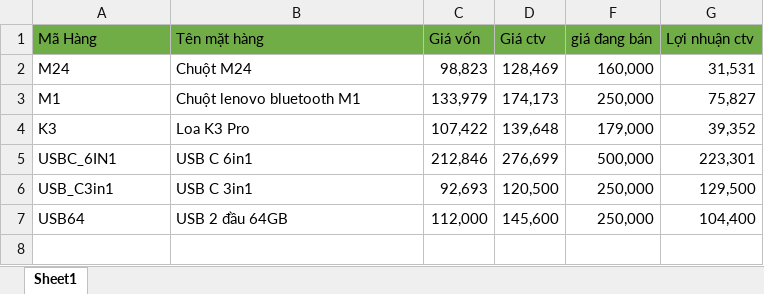
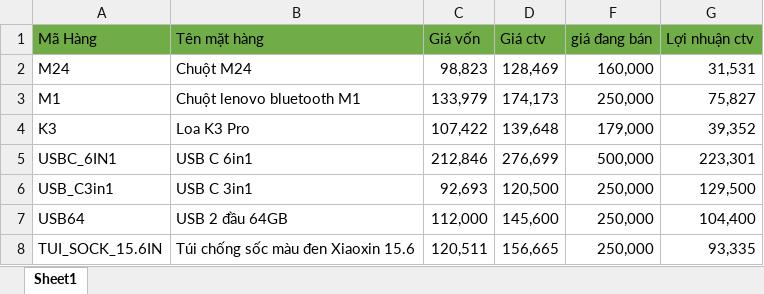
Before and after one commit to anhtuan200794/04.Private, an Excel workbook: TDStore/Cộng tác viên.xlsx, sheet Sheet1, drawn as a sheet; values as stored, in another font and other column widths than the file's, no borders; conditional formats not drawn; the diff names each change by its address in the sheet, - before the commit and + after, or states it on an @@ line.

Commit message:
Update 2

```diff
--- a/TDStore/Cộng tác viên.xlsx (sheet Sheet1)
+++ b/TDStore/Cộng tác viên.xlsx (sheet Sheet1)
+row 8: TUI_SOCK_15.6IN | Túi chống sốc màu đen Xiaoxin 15.6 | 120,511 | 156,665 | 250,000 | 93,335
```
